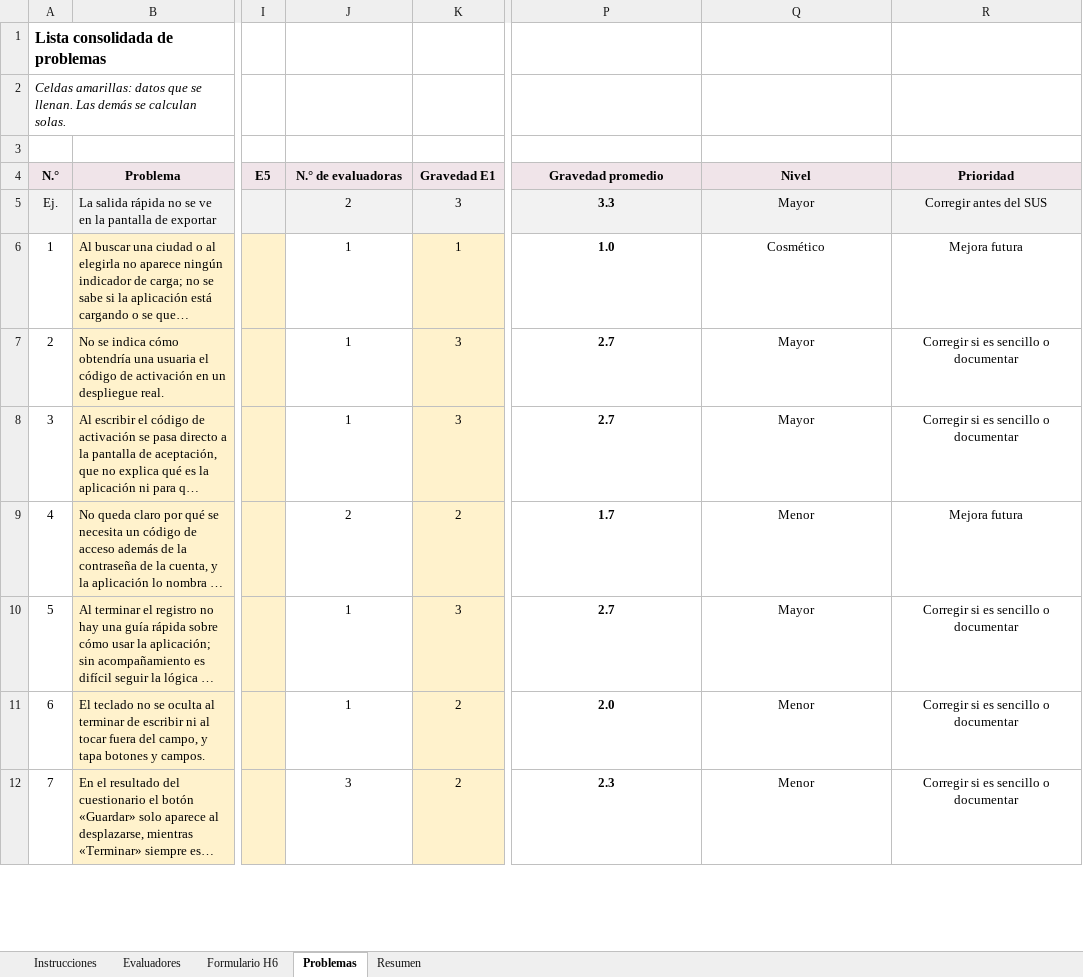
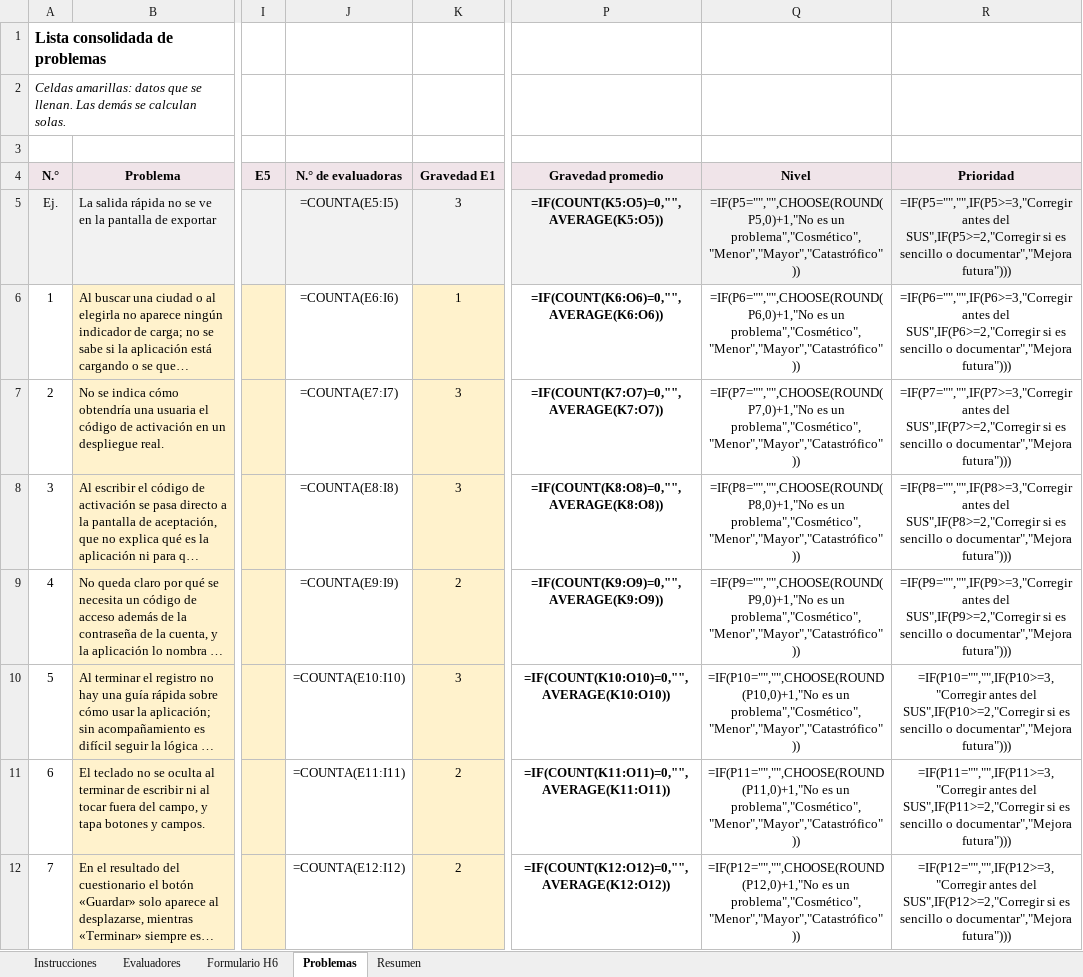
Before and after one commit to leydymf/aurora-entregables, an Excel workbook: anexos digitales/fase 2/Aurora_A2-7_Consolidacion_Heuristica.xlsx, sheet Problemas, drawn as a sheet; only a part is shown, gaps mark what is left out; long unchanged cells end in …; values as stored, in another font and other column widths than the file's, no borders; formulas without a stored value are shown as written; the diff covers the shown part only; the diff names each change by its address in the sheet, - before the commit and + after, or states it on an @@ line.

```diff
--- a/anexos digitales/fase 2/Aurora_A2-7_Consolidacion_Heuristica.xlsx (sheet Problemas)
+++ b/anexos digitales/fase 2/Aurora_A2-7_Consolidacion_Heuristica.xlsx (sheet Problemas)
-J5 (N.° de evaluadoras): 2
+J5 (N.° de evaluadoras): =COUNTA(E5:I5)
-P5 (Gravedad promedio): 3.3
+P5 (Gravedad promedio): =IF(COUNT(K5:O5)=0,"",AVERAGE(K5:O5))
-Q5 (Nivel): Mayor
+Q5 (Nivel): =IF(P5="","",CHOOSE(ROUND(P5,0)+1,"No es un problema","Cosmético","Menor","Mayor","Catastrófico"))
-R5 (Prioridad): Corregir antes del SUS
+R5 (Prioridad): =IF(P5="","",IF(P5>=3,"Corregir antes del SUS",IF(P5>=2,"Corregir si es sencillo o documentar","Mejora futura")))
-J6 (N.° de evaluadoras): 1
+J6 (N.° de evaluadoras): =COUNTA(E6:I6)
-P6 (Gravedad promedio): 1.0
+P6 (Gravedad promedio): =IF(COUNT(K6:O6)=0,"",AVERAGE(K6:O6))
-Q6 (Nivel): Cosmético
+Q6 (Nivel): =IF(P6="","",CHOOSE(ROUND(P6,0)+1,"No es un problema","Cosmético","Menor","Mayor","Catastrófico"))
-R6 (Prioridad): Mejora futura
+R6 (Prioridad): =IF(P6="","",IF(P6>=3,"Corregir antes del SUS",IF(P6>=2,"Corregir si es sencillo o documentar","Mejora futura")))
-J7 (N.° de evaluadoras): 1
+J7 (N.° de evaluadoras): =COUNTA(E7:I7)
-P7 (Gravedad promedio): 2.7
+P7 (Gravedad promedio): =IF(COUNT(K7:O7)=0,"",AVERAGE(K7:O7))
-Q7 (Nivel): Mayor
+Q7 (Nivel): =IF(P7="","",CHOOSE(ROUND(P7,0)+1,"No es un problema","Cosmético","Menor","Mayor","Catastrófico"))
-R7 (Prioridad): Corregir si es sencillo o documentar
+R7 (Prioridad): =IF(P7="","",IF(P7>=3,"Corregir antes del SUS",IF(P7>=2,"Corregir si es sencillo o documentar","Mejora futura")))
-J8 (N.° de evaluadoras): 1
+J8 (N.° de evaluadoras): =COUNTA(E8:I8)
-P8 (Gravedad promedio): 2.7
+P8 (Gravedad promedio): =IF(COUNT(K8:O8)=0,"",AVERAGE(K8:O8))
-Q8 (Nivel): Mayor
+Q8 (Nivel): =IF(P8="","",CHOOSE(ROUND(P8,0)+1,"No es un problema","Cosmético","Menor","Mayor","Catastrófico"))
-R8 (Prioridad): Corregir si es sencillo o documentar
+R8 (Prioridad): =IF(P8="","",IF(P8>=3,"Corregir antes del SUS",IF(P8>=2,"Corregir si es sencillo o documentar","Mejora futura")))
-J9 (N.° de evaluadoras): 2
+J9 (N.° de evaluadoras): =COUNTA(E9:I9)
-P9 (Gravedad promedio): 1.7
+P9 (Gravedad promedio): =IF(COUNT(K9:O9)=0,"",AVERAGE(K9:O9))
-Q9 (Nivel): Menor
+Q9 (Nivel): =IF(P9="","",CHOOSE(ROUND(P9,0)+1,"No es un problema","Cosmético","Menor","Mayor","Catastrófico"))
-R9 (Prioridad): Mejora futura
+R9 (Prioridad): =IF(P9="","",IF(P9>=3,"Corregir antes del SUS",IF(P9>=2,"Corregir si es sencillo o documentar","Mejora futura")))
-J10 (N.° de evaluadoras): 1
+J10 (N.° de evaluadoras): =COUNTA(E10:I10)
-P10 (Gravedad promedio): 2.7
+P10 (Gravedad promedio): =IF(COUNT(K10:O10)=0,"",AVERAGE(K10:O10))
-Q10 (Nivel): Mayor
+Q10 (Nivel): =IF(P10="","",CHOOSE(ROUND(P10,0)+1,"No es un problema","Cosmético","Menor","Mayor","Catastrófico"))
-R10 (Prioridad): Corregir si es sencillo o documentar
+R10 (Prioridad): =IF(P10="","",IF(P10>=3,"Corregir antes del SUS",IF(P10>=2,"Corregir si es sencillo o documentar","Mejora futura")))
-J11 (N.° de evaluadoras): 1
+J11 (N.° de evaluadoras): =COUNTA(E11:I11)
-P11 (Gravedad promedio): 2.0
+P11 (Gravedad promedio): =IF(COUNT(K11:O11)=0,"",AVERAGE(K11:O11))
-Q11 (Nivel): Menor
+Q11 (Nivel): =IF(P11="","",CHOOSE(ROUND(P11,0)+1,"No es un problema","Cosmético","Menor","Mayor","Catastrófico"))
-R11 (Prioridad): Corregir si es sencillo o documentar
+R11 (Prioridad): =IF(P11="","",IF(P11>=3,"Corregir antes del SUS",IF(P11>=2,"Corregir si es sencillo o documentar","Mejora futura")))
-J12 (N.° de evaluadoras): 3
+J12 (N.° de evaluadoras): =COUNTA(E12:I12)
-P12 (Gravedad promedio): 2.3
+P12 (Gravedad promedio): =IF(COUNT(K12:O12)=0,"",AVERAGE(K12:O12))
-Q12 (Nivel): Menor
+Q12 (Nivel): =IF(P12="","",CHOOSE(ROUND(P12,0)+1,"No es un problema","Cosmético","Menor","Mayor","Catastrófico"))
-R12 (Prioridad): Corregir si es sencillo o documentar
+R12 (Prioridad): =IF(P12="","",IF(P12>=3,"Corregir antes del SUS",IF(P12>=2,"Corregir si es sencillo o documentar","Mejora futura")))
```
Also changed, not shown: 92 edited cells elsewhere in this sheet, sheet Resumen, sheet Evaluadores, anexos digitales/fase 4/Aurora_Fase4_Calculo_SUS.xlsx, 23 other files.
